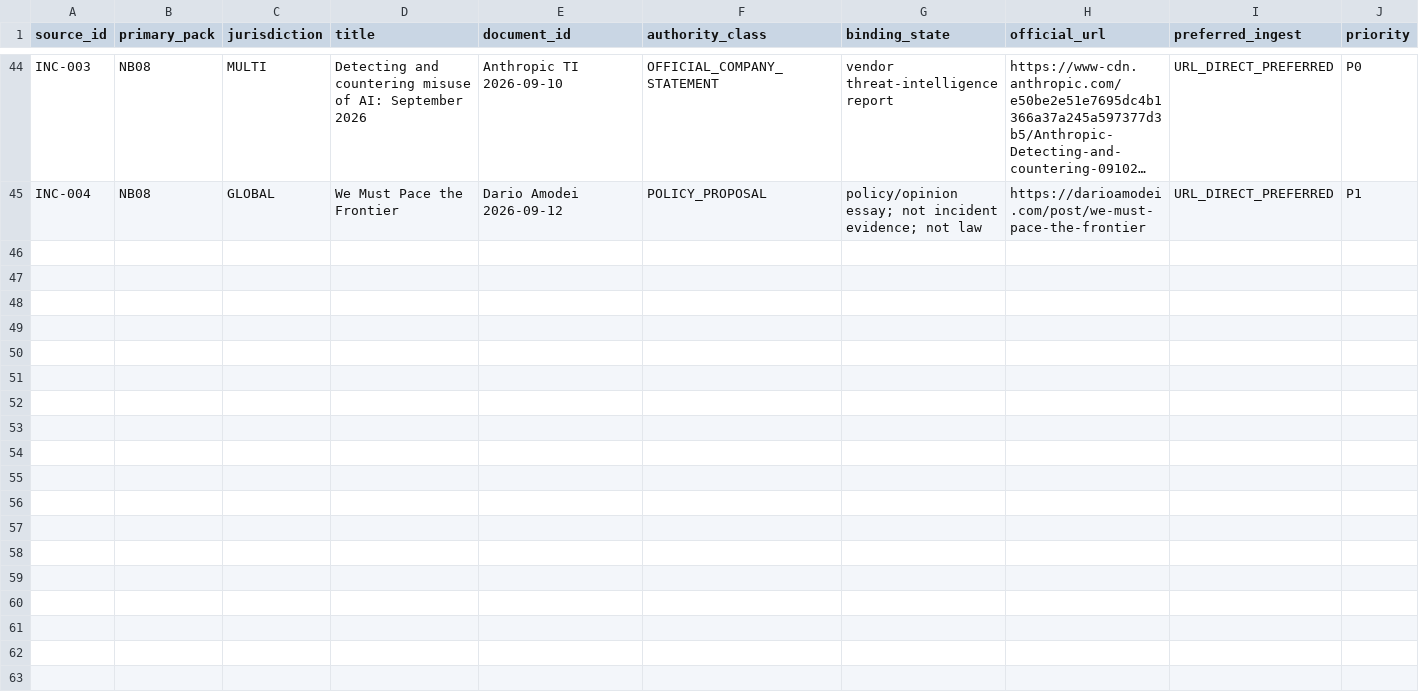
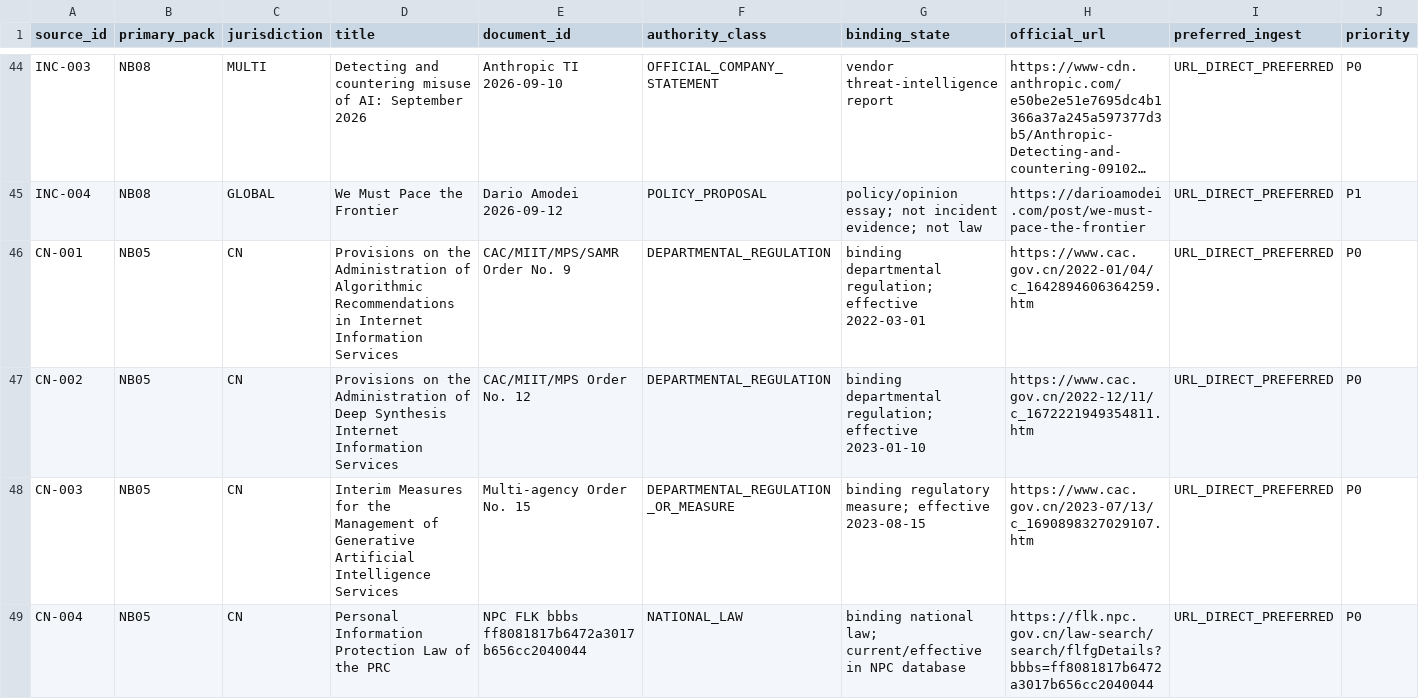
Before and after one commit to fatihekler/ai-laws, a CSV file: 86_NOTEBOOKLM/NOTEBOOKLM_SOURCE_ACQUISITION_MANIFEST.csv, drawn as a sheet; only a part is shown, gaps mark what is left out; long unchanged cells end in …; rows hold the shown columns only; the diff covers the shown part only; the diff names each change by its address in the sheet, - before the commit and + after, or states it on an @@ line.

```diff
--- a/86_NOTEBOOKLM/NOTEBOOKLM_SOURCE_ACQUISITION_MANIFEST.csv
+++ b/86_NOTEBOOKLM/NOTEBOOKLM_SOURCE_ACQUISITION_MANIFEST.csv
+row 46: CN-001 | NB05 | CN | Provisions on the Administration of Algorithmic Recommendations in Internet Information Services | CAC/MIIT/MPS/SAMR Order No. 9 | DEPARTMENTAL_REGULATION | binding departmental regulation; effective 2022-03-01 | https://www.cac.gov.cn/2022-01/04/c_1642894606364259.htm | URL_DIRECT_PREFERRED | P0
+row 47: CN-002 | NB05 | CN | Provisions on the Administration of Deep Synthesis Internet Information Services | CAC/MIIT/MPS Order No. 12 | DEPARTMENTAL_REGULATION | binding departmental regulation; effective 2023-01-10 | https://www.cac.gov.cn/2022-12/11/c_1672221949354811.htm | URL_DIRECT_PREFERRED | P0
+row 48: CN-003 | NB05 | CN | Interim Measures for the Management of Generative Artificial Intelligence Services | Multi-agency Order No. 15 | DEPARTMENTAL_REGULATION_OR_MEASURE | binding regulatory measure; effective 2023-08-15 | https://www.cac.gov.cn/2023-07/13/c_1690898327029107.htm | URL_DIRECT_PREFERRED | P0
+row 49: CN-004 | NB05 | CN | Personal Information Protection Law of the PRC | NPC FLK bbbs ff8081817b6472a3017b656cc2040044 | NATIONAL_LAW | binding national law; current/effective in NPC database | https://flk.npc.gov.cn/law-search/search/flfgDetails?bbbs=ff8081817b6472a3017b656cc2040044 | URL_DIRECT_PREFERRED | P0
```
Also changed, not shown: 4 added rows elsewhere in this file, 20_JURISDICTIONS/JURISDICTION_RESEARCH_REGISTRY.csv, 86_NOTEBOOKLM/NOTEBOOKLM_SOURCE_PACK_ASSIGNMENTS.csv, 8 other files.
